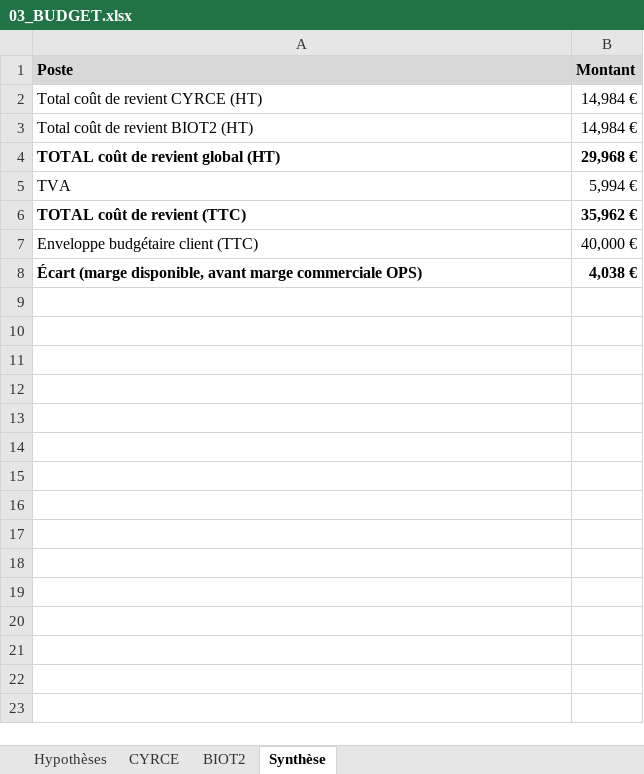
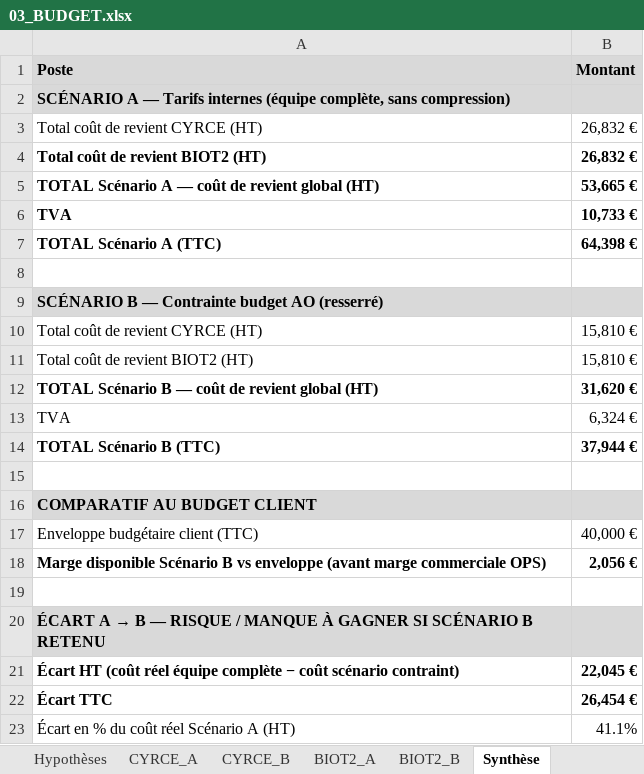
Before and after one commit to RealCoolclint/cellule-video-ao, an Excel workbook: ao/cyrce-biot2-normandie/03_BUDGET.xlsx, sheet Synthèse, drawn as a sheet; values as stored, in another font and other column widths than the file's, no borders; addresses are those after the commit; the diff names each change by its address in the sheet, - before the commit and + after, or states it on an @@ line.

Commit message:
AO CYRCE/BIOT2 : maquilleuse/styliste (Scénario A), fichier Excel avec valeurs recalculées

```diff
--- a/ao/cyrce-biot2-normandie/03_BUDGET.xlsx (sheet Synthèse)
+++ b/ao/cyrce-biot2-normandie/03_BUDGET.xlsx (sheet Synthèse)
-sheet tab: CYRCE
+sheet tab: CYRCE_A
-sheet tab: BIOT2
+sheet tab: CYRCE_B
+sheet tab: BIOT2_A
+sheet tab: BIOT2_B
+row 2: SCÉNARIO A — Tarifs internes (équipe complète, sans compression)
-B3:B4 (Montant): 14,984 €
+B3:B4 (Montant): 26,832 €
-A4:B4 bold: off
+A4:B4 bold: on
+row 5: TOTAL Scénario A — coût de revient global (HT) | 53,665 €
+row 6: TVA | 10,733 €
+row 7: TOTAL Scénario A (TTC) | 64,398 €
-row 8: TOTAL coût de revient global (HT) | 29,968 €
+row 8: (empty)
+row 9: SCÉNARIO B — Contrainte budget AO (resserré)
+row 10: Total coût de revient CYRCE (HT) | 15,810 €
+row 11: Total coût de revient BIOT2 (HT) | 15,810 €
+row 12: TOTAL Scénario B — coût de revient global (HT) | 31,620 €
-B13 (Montant): 5,994 €
+B13 (Montant): 6,324 €
+row 14: TOTAL Scénario B (TTC) | 37,944 €
-row 15: TOTAL coût de revient (TTC) | 35,962 €
+row 15: (empty)
+row 16: COMPARATIF AU BUDGET CLIENT
+row 18: Marge disponible Scénario B vs enveloppe (avant marge commerciale OPS) | 2,056 €
-row 19: Écart (marge disponible, avant marge commerciale OPS) | 4,038 €
+row 19: (empty)
+row 20: ÉCART A → B — RISQUE / MANQUE À GAGNER SI SCÉNARIO B RETENU
+row 21: Écart HT (coût réel équipe complète − coût scénario contraint) | 22,045 €
+row 22: Écart TTC | 26,454 €
+row 23: Écart en % du coût réel Scénario A (HT) | 41.1%
```
Also changed, not shown: sheet CYRCE_A, sheet Hypothèses, sheet CYRCE_B, formulas that keep their value, 2 other files.
